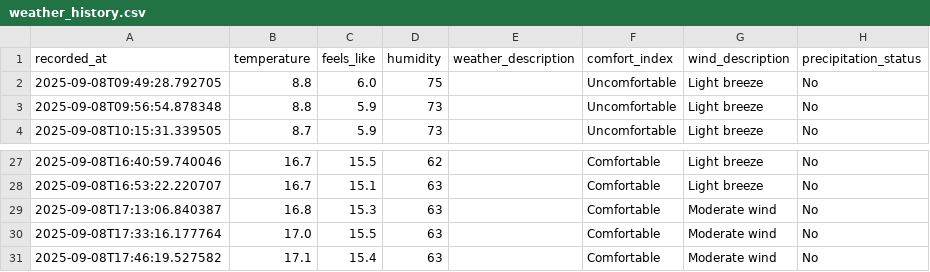
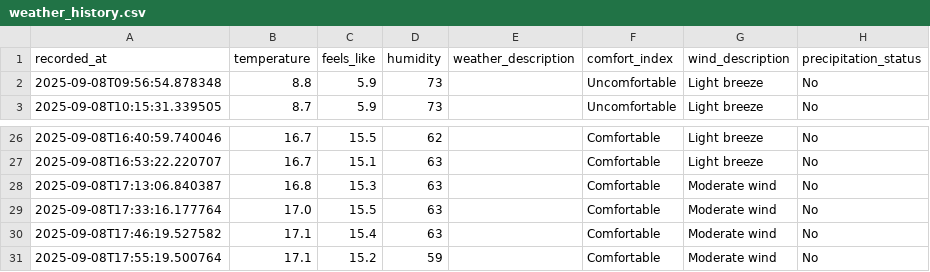
Before and after one commit to jimhouserock/data_pipeline_test_github_actions, a CSV file: data/weather_history.csv, drawn as a sheet; only a part is shown, gaps mark what is left out.

```diff
--- a/data/weather_history.csv
+++ b/data/weather_history.csv
@@ -1,3 +1,2 @@
 recorded_at,temperature,feels_like,humidity,weather_description,comfort_index,wind_description,precipitation_status
-2025-09-08T09:49:28.792705,8.8,6.0,75,,Uncomfortable,Light breeze,No
 2025-09-08T09:56:54.878348,8.8,5.9,73,,Uncomfortable,Light breeze,No
@@ -31 +30,2 @@ recorded_at,temperature,feels_like,humidity,weather_description,comfort_index,wi
 2025-09-08T17:46:19.527582,17.1,15.4,63,,Comfortable,Moderate wind,No
+2025-09-08T17:55:19.500764,17.1,15.2,59,,Comfortable,Moderate wind,No
```
Also changed, not shown: 3 other files.
